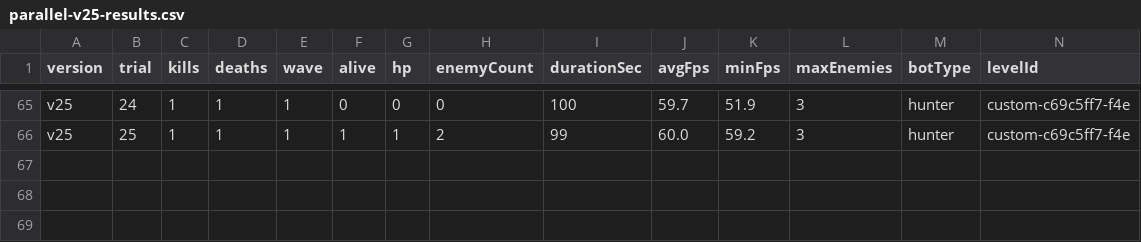
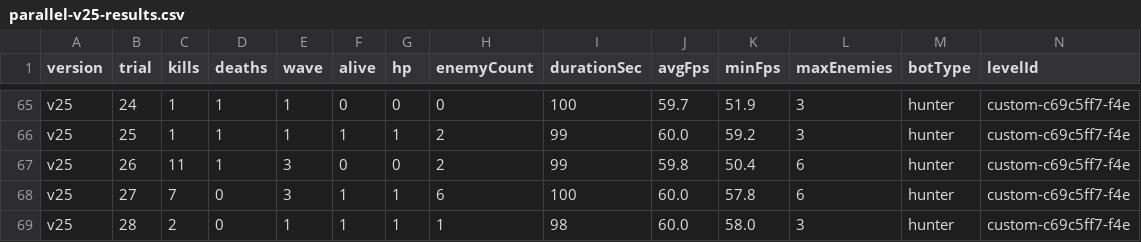
Before and after one commit to Deq710sia/wankle-trials, a CSV file: trial-data/csvs/parallel-v25-results.csv, drawn as a sheet; only a part is shown, gaps mark what is left out; rows hold the shown columns only; the diff names each change by its address in the sheet, - before the commit and + after, or states it on an @@ line.

```diff
--- a/trial-data/csvs/parallel-v25-results.csv
+++ b/trial-data/csvs/parallel-v25-results.csv
+row 67: v25 | 26 | 11 | 1 | 3 | 0 | 0 | 2 | 99 | 59.8 | 50.4 | 6 | hunter | custom-c69c5ff7-f4e
+row 68: v25 | 27 | 7 | 0 | 3 | 1 | 1 | 6 | 100 | 60.0 | 57.8 | 6 | hunter | custom-c69c5ff7-f4e
+row 69: v25 | 28 | 2 | 0 | 1 | 1 | 1 | 1 | 98 | 60.0 | 58.0 | 3 | hunter | custom-c69c5ff7-f4e
```
Also changed, not shown: trial-data/csvs/parallel-v24-results.csv, trial-data/csvs/parallel-v27-results.csv, 13 other files.
